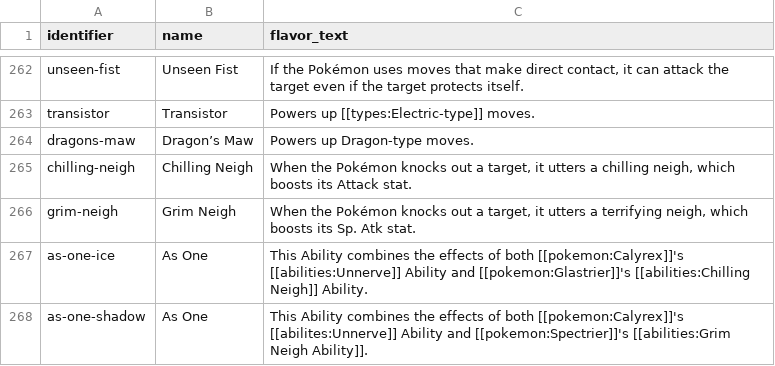
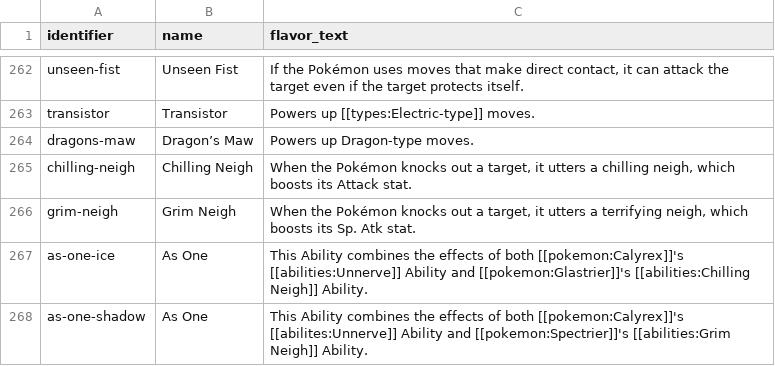
Before and after one commit to skylar32/mohacdex, a CSV file: mohacdex/db/data/abilities.csv, drawn as a sheet; only a part is shown, gaps mark what is left out.

Commit message:
hotfix as one's flavor text

```diff
--- a/mohacdex/db/data/abilities.csv
+++ b/mohacdex/db/data/abilities.csv
@@ -267,2 +267,2 @@ grim-neigh,Grim Neigh,"When the Pokémon knocks out a target, it utters a terrif
 as-one-ice,As One,This Ability combines the effects of both [[pokemon:Calyrex]]'s [[abilities:Unnerve]] Ability and [[pokemon:Glastrier]]'s [[abilities:Chilling Neigh]] Ability.
-as-one-shadow,As One,This Ability combines the effects of both [[pokemon:Calyrex]]'s [[abilites:Unnerve]] Ability and [[pokemon:Spectrier]]'s [[abilities:Grim Neigh Ability]].
+as-one-shadow,As One,This Ability combines the effects of both [[pokemon:Calyrex]]'s [[abilites:Unnerve]] Ability and [[pokemon:Spectrier]]'s [[abilities:Grim Neigh]]  Ability.
```
